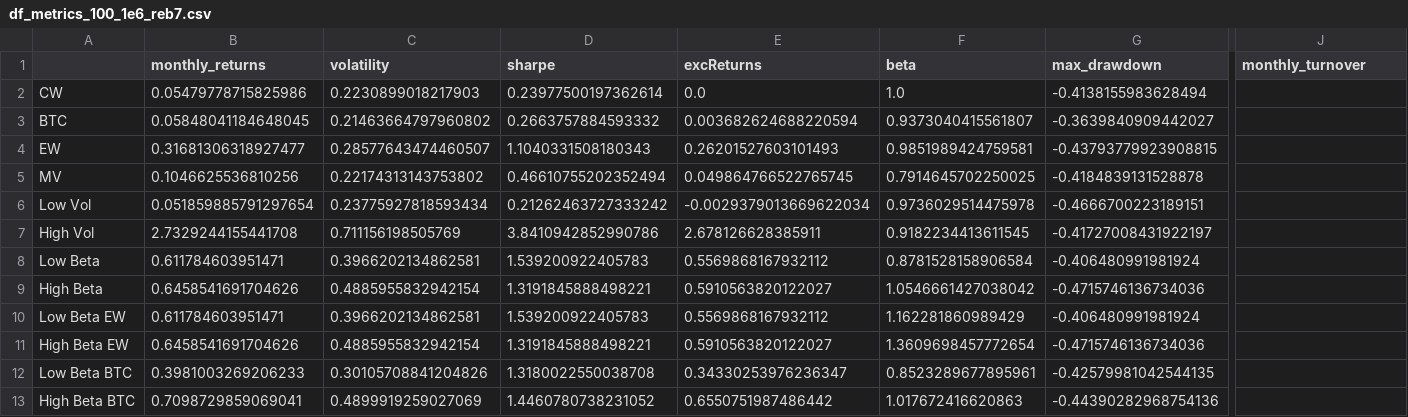
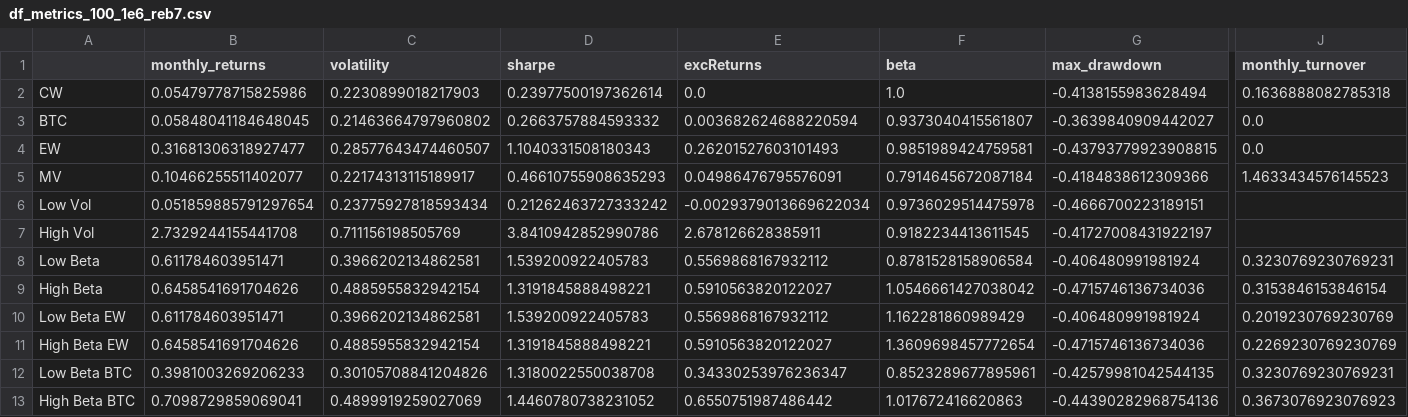
Before and after one commit to GuillaumePv/lowbeta_cryptocurrency, a CSV file: data/processed/df_metrics_100_1e6_reb7.csv, drawn as a sheet; only a part is shown, gaps mark what is left out; the diff covers the shown part only; the diff names each change by its address in the sheet, - before the commit and + after, or states it on an @@ line.

```diff
--- a/data/processed/df_metrics_100_1e6_reb7.csv
+++ b/data/processed/df_metrics_100_1e6_reb7.csv
-J2 (monthly_turnover): (empty)
+J2 (monthly_turnover): 0.1636888082785318
-J3:J4 (monthly_turnover): (empty)
+J3:J4 (monthly_turnover): 0.0
-B5 (monthly_returns): 0.1046625536810256
+B5 (monthly_returns): 0.10466255511402077
-C5 (volatility): 0.22174313143753802
+C5 (volatility): 0.22174313115189917
-D5 (sharpe): 0.46610755202352494
+D5 (sharpe): 0.46610755908635293
-E5 (excReturns): 0.049864766522765745
+E5 (excReturns): 0.04986476795576091
-F5 (beta): 0.7914645702250025
+F5 (beta): 0.7914645672087184
-G5 (max_drawdown): -0.4184839131528878
+G5 (max_drawdown): -0.4184838612309366
-J5 (monthly_turnover): (empty)
+J5 (monthly_turnover): 1.4633434576145523
-J8 (monthly_turnover): (empty)
+J8 (monthly_turnover): 0.3230769230769231
-J9 (monthly_turnover): (empty)
+J9 (monthly_turnover): 0.3153846153846154
-J10 (monthly_turnover): (empty)
+J10 (monthly_turnover): 0.2019230769230769
-J11 (monthly_turnover): (empty)
+J11 (monthly_turnover): 0.2269230769230769
-J12 (monthly_turnover): (empty)
+J12 (monthly_turnover): 0.3230769230769231
-J13 (monthly_turnover): (empty)
+J13 (monthly_turnover): 0.3673076923076923
```
Also changed, not shown: 2 edited cells elsewhere in this file, data/processed/df_metrics_100_1e6.csv, data/processed/df_metrics_100_1e6_reb30.csv, 52 other files.
